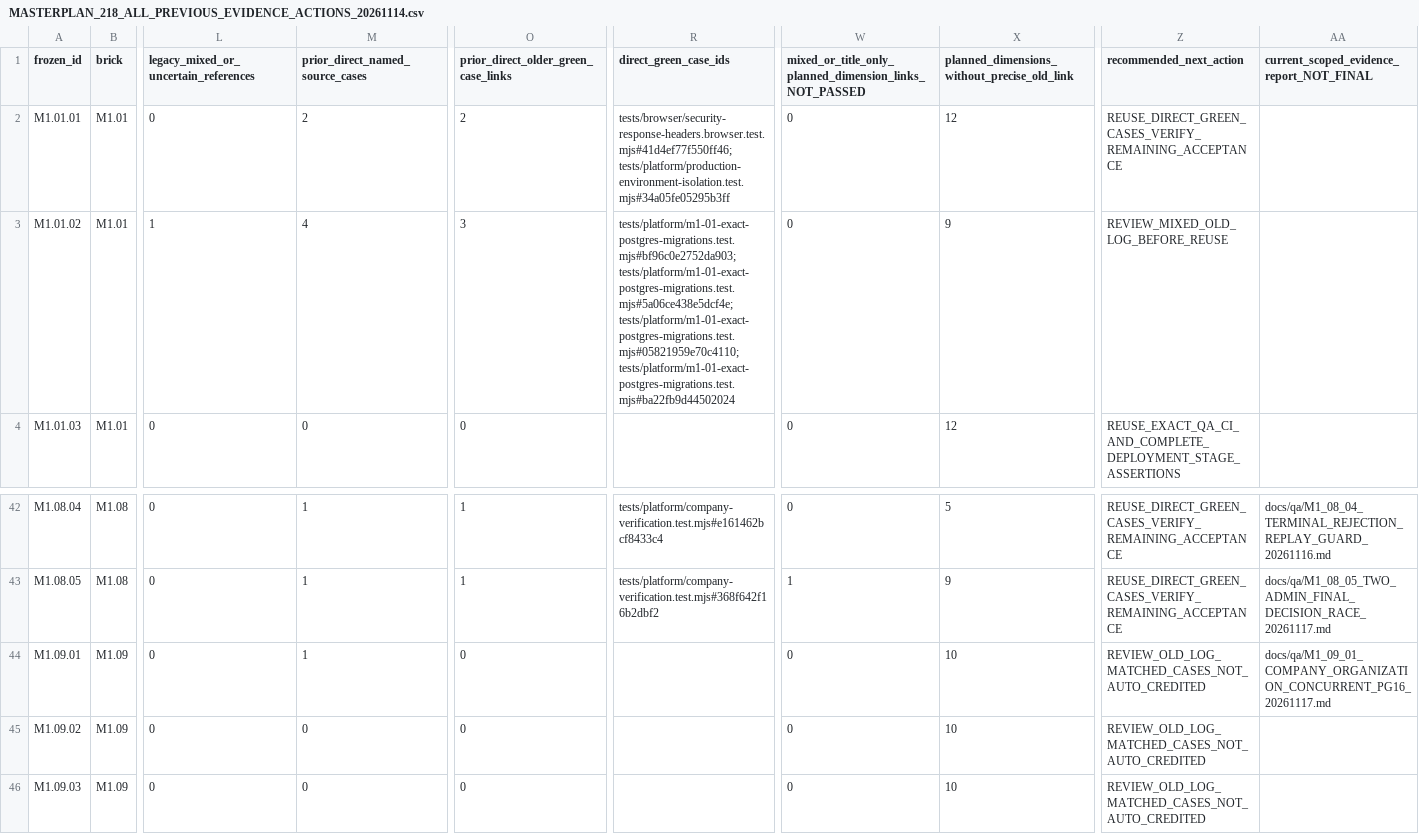
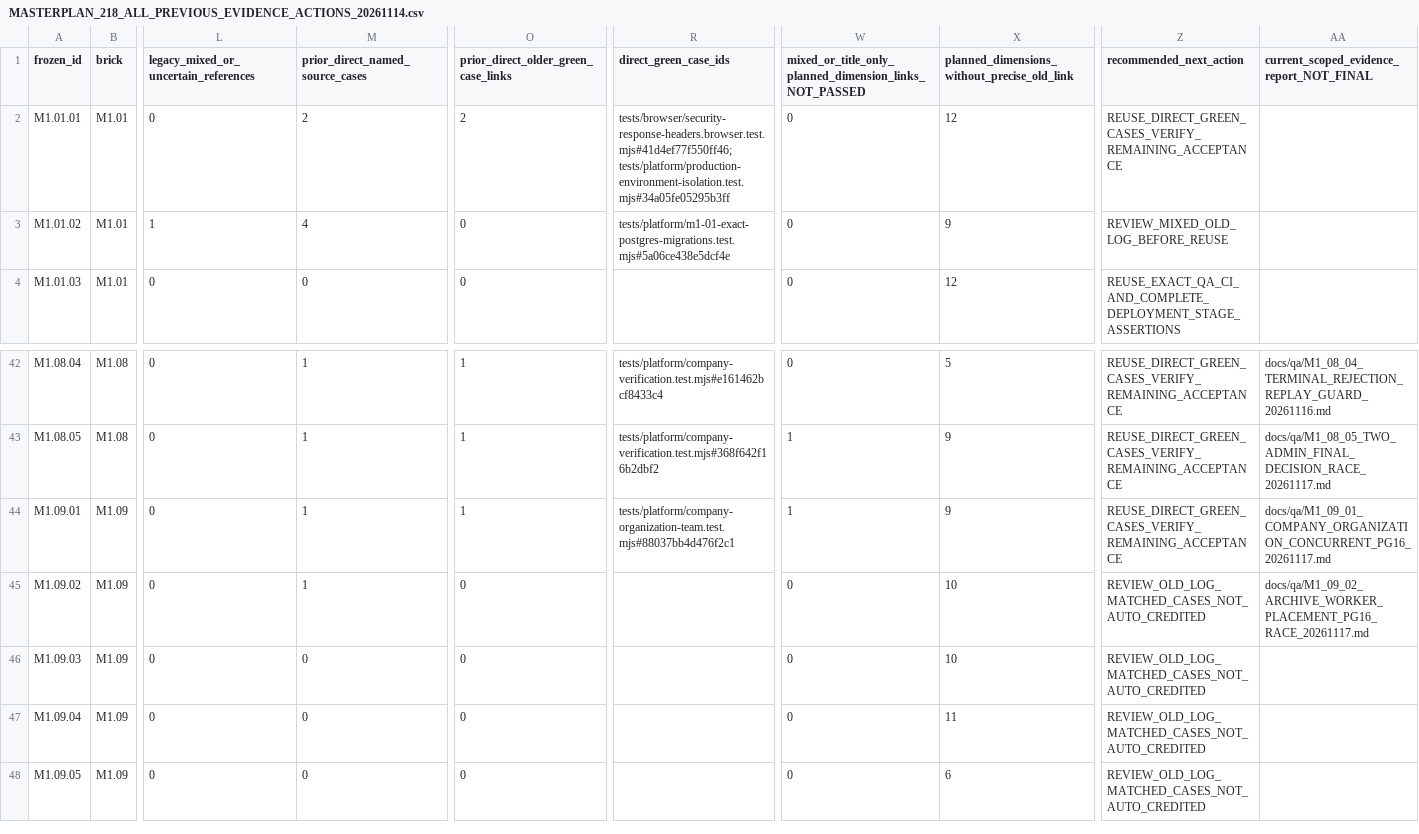
Before and after one commit to itxsam57/hseverify-production-hardening, a CSV file: docs/qa/evidence/MASTERPLAN_218_ALL_PREVIOUS_EVIDENCE_ACTIONS_20261114.csv, drawn as a sheet; only a part is shown, gaps mark what is left out; the shorter side is filled out with more unchanged rows; the diff names each change by its address in the sheet, - before the commit and + after, or states it on an @@ line.

Commit message:
fix(M1.09.02): serialize archived unit Worker placements in PostgreSQL Autopilot-Cycle: 55ca59d552904c24b9e79186ff2da0af Autopilot-Feature: M1.09.02-ARCHIVE-PLACEMENT-WORKER-RECEIPT Autopilot-Session: 4f9ce895-3cd7-4866-bdd3-02824262ccf2

```diff
--- a/docs/qa/evidence/MASTERPLAN_218_ALL_PREVIOUS_EVIDENCE_ACTIONS_20261114.csv
+++ b/docs/qa/evidence/MASTERPLAN_218_ALL_PREVIOUS_EVIDENCE_ACTIONS_20261114.csv
-O3: 3
+O3: 0
-R3 (direct_green_case_ids): tests/platform/m1-01-exact-postgres-migrations.test.mjs#bf96c0e2752da903; tests/platform/m1-01-exact-postgres-migrations.test.mjs#5a06ce438e5dcf4e; tests/platform/m1-01-exact-postgres-migrations.test.mjs#05821959e70c4110; tests/platform/m1-01-exact-postgres-migrations.test.mjs#ba22fb9d44502024
+R3 (direct_green_case_ids): tests/platform/m1-01-exact-postgres-migrations.test.mjs#5a06ce438e5dcf4e
-O44: 0
+O44: 1
-R44 (direct_green_case_ids): (empty)
+R44 (direct_green_case_ids): tests/platform/company-organization-team.test.mjs#88037bb4d476f2c1
-W44: 0
+W44: 1
-X44: 10
+X44: 9
-Z44 (recommended_next_action): REVIEW_OLD_LOG_MATCHED_CASES_NOT_AUTO_CREDITED
+Z44 (recommended_next_action): REUSE_DIRECT_GREEN_CASES_VERIFY_REMAINING_ACCEPTANCE
-M45 (prior_direct_named_source_cases): 0
+M45 (prior_direct_named_source_cases): 1
-AA45: (empty)
+AA45: docs/qa/M1_09_02_ARCHIVE_WORKER_PLACEMENT_PG16_RACE_20261117.md
```
Also changed, not shown: docs/qa/evidence/MASTERPLAN_218_EXECUTED_TESTS_BY_SCENARIO.csv, 19 other files.
